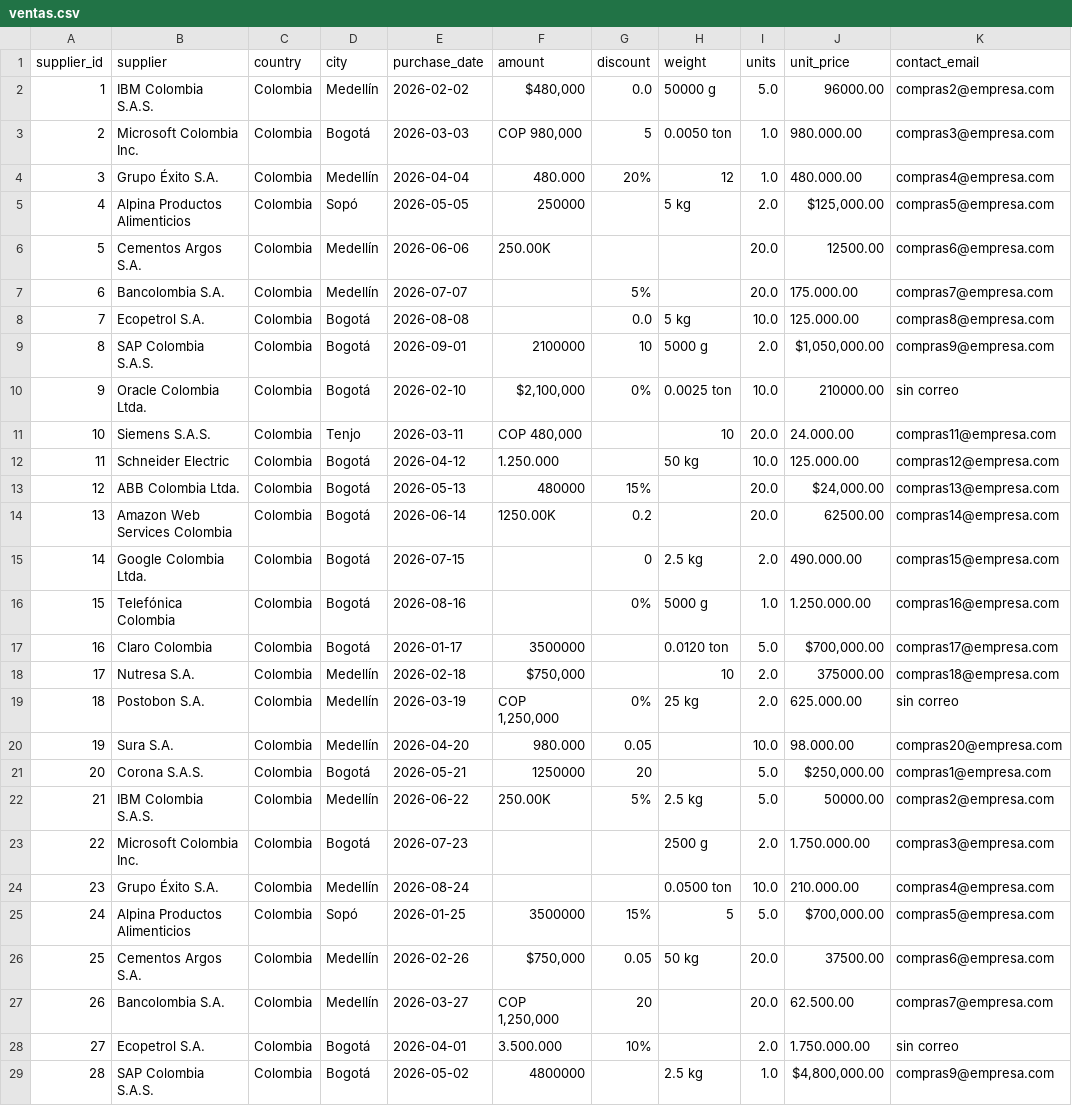
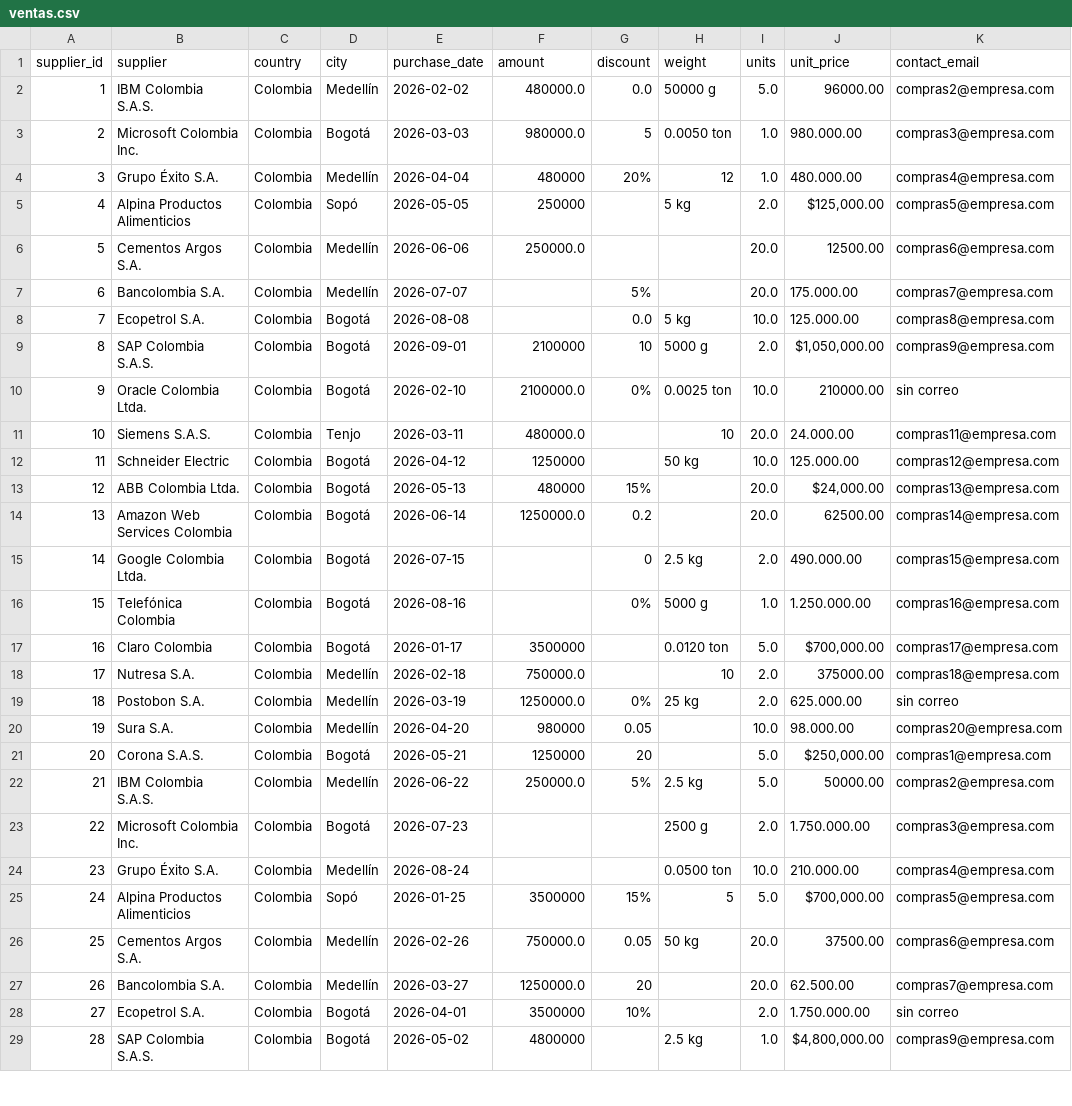
Before and after one commit to 2026-2-descriptiva/std-esteban-medina-guayasamin, a CSV file: PRE_04_limpieza/submission/ventas.csv, drawn as a sheet; only a part is shown; the diff covers the shown part only.

```diff
--- a/PRE_04_limpieza/submission/ventas.csv
+++ b/PRE_04_limpieza/submission/ventas.csv
@@ -1,4 +1,4 @@
 supplier_id,supplier,country,city,purchase_date,amount,discount,weight,units,unit_price,contact_email
-1,IBM Colombia S.A.S.,Colombia,Medellín,2026-02-02,"$480,000",0.0,50000 g,5.0,96000.00,compras2@empresa.com
-2,Microsoft Colombia Inc.,Colombia,Bogotá,2026-03-03,"COP 980,000",5,0.0050 ton,1.0,980.000.00,compras3@empresa.com
-3,Grupo Éxito S.A.,Colombia,Medellín,2026-04-04,480.000, 20% ,12,1.0,480.000.00,compras4@empresa.com
+1,IBM Colombia S.A.S.,Colombia,Medellín,2026-02-02,480000.0,0.0,50000 g,5.0,96000.00,compras2@empresa.com
+2,Microsoft Colombia Inc.,Colombia,Bogotá,2026-03-03,980000.0,5,0.0050 ton,1.0,980.000.00,compras3@empresa.com
+3,Grupo Éxito S.A.,Colombia,Medellín,2026-04-04,480000,20%,12,1.0,480.000.00,compras4@empresa.com
@@ -6,2 +6,2 @@ supplier_id,supplier,country,city,purchase_date,amount,discount,weight,units,uni
-5,Cementos Argos S.A.,Colombia,Medellín,2026-06-06,250.00K,,,20.0,12500.00,compras6@empresa.com
+5,Cementos Argos S.A.,Colombia,Medellín,2026-06-06,250000.0,,,20.0,12500.00,compras6@empresa.com
 6,Bancolombia S.A.,Colombia,Medellín,2026-07-07,,5%,,20.0,175.000.00,compras7@empresa.com
@@ -9,4 +9,4 @@ supplier_id,supplier,country,city,purchase_date,amount,discount,weight,units,uni
 8,SAP Colombia S.A.S.,Colombia,Bogotá,2026-09-01,2100000,10,5000 g,2.0,"$1,050,000.00",compras9@empresa.com
-9,Oracle Colombia Ltda.,Colombia,Bogotá,2026-02-10,"$2,100,000", 0% ,0.0025 ton,10.0,210000.00,sin correo
-10,Siemens S.A.S.,Colombia,Tenjo,2026-03-11,"COP 480,000",,10,20.0,24.000.00,compras11@empresa.com
-11,Schneider Electric,Colombia,Bogotá,2026-04-12,1.250.000,,50 kg,10.0,125.000.00,compras12@empresa.com
+9,Oracle Colombia Ltda.,Colombia,Bogotá,2026-02-10,2100000.0,0%,0.0025 ton,10.0,210000.00,sin correo
+10,Siemens S.A.S.,Colombia,Tenjo,2026-03-11,480000.0,,10,20.0,24.000.00,compras11@empresa.com
+11,Schneider Electric,Colombia,Bogotá,2026-04-12,1250000,,50 kg,10.0,125.000.00,compras12@empresa.com
@@ -14,2 +14,2 @@ supplier_id,supplier,country,city,purchase_date,amount,discount,weight,units,uni
-13,Amazon Web Services Colombia,Colombia,Bogotá,2026-06-14,1250.00K,0.2,,20.0,62500.00,compras14@empresa.com
+13,Amazon Web Services Colombia,Colombia,Bogotá,2026-06-14,1250000.0,0.2,,20.0,62500.00,compras14@empresa.com
 14,Google Colombia Ltda.,Colombia,Bogotá,2026-07-15,,0,2.5 kg,2.0,490.000.00,compras15@empresa.com
@@ -17,4 +17,4 @@ supplier_id,supplier,country,city,purchase_date,amount,discount,weight,units,uni
 16,Claro Colombia,Colombia,Bogotá,2026-01-17,3500000,,0.0120 ton,5.0,"$700,000.00",compras17@empresa.com
-17,Nutresa S.A.,Colombia,Medellín,2026-02-18,"$750,000",,10,2.0,375000.00,compras18@empresa.com
-18,Postobon S.A.,Colombia,Medellín,2026-03-19,"COP 1,250,000",0%,25 kg,2.0,625.000.00,sin correo
-19,Sura S.A.,Colombia,Medellín,2026-04-20,980.000,0.05,,10.0,98.000.00,compras20@empresa.com
+17,Nutresa S.A.,Colombia,Medellín,2026-02-18,750000.0,,10,2.0,375000.00,compras18@empresa.com
+18,Postobon S.A.,Colombia,Medellín,2026-03-19,1250000.0,0%,25 kg,2.0,625.000.00,sin correo
+19,Sura S.A.,Colombia,Medellín,2026-04-20,980000,0.05,,10.0,98.000.00,compras20@empresa.com
@@ -22,2 +22,2 @@ supplier_id,supplier,country,city,purchase_date,amount,discount,weight,units,uni
-21,IBM Colombia S.A.S.,Colombia,Medellín,2026-06-22,250.00K, 5% ,2.5 kg,5.0,50000.00,compras2@empresa.com
+21,IBM Colombia S.A.S.,Colombia,Medellín,2026-06-22,250000.0,5%,2.5 kg,5.0,50000.00,compras2@empresa.com
 22,Microsoft Colombia Inc.,Colombia,Bogotá,2026-07-23,,,2500 g,2.0,1.750.000.00,compras3@empresa.com
@@ -25,4 +25,4 @@ supplier_id,supplier,country,city,purchase_date,amount,discount,weight,units,uni
 24,Alpina Productos Alimenticios,Colombia,Sopó,2026-01-25,3500000,15%,5,5.0,"$700,000.00",compras5@empresa.com
-25,Cementos Argos S.A.,Colombia,Medellín,2026-02-26,"$750,000",0.05,50 kg,20.0,37500.00,compras6@empresa.com
-26,Bancolombia S.A.,Colombia,Medellín,2026-03-27,"COP 1,250,000",20,,20.0,62.500.00,compras7@empresa.com
-27,Ecopetrol S.A.,Colombia,Bogotá,2026-04-01,3.500.000, 10% ,,2.0,1.750.000.00,sin correo
+25,Cementos Argos S.A.,Colombia,Medellín,2026-02-26,750000.0,0.05,50 kg,20.0,37500.00,compras6@empresa.com
+26,Bancolombia S.A.,Colombia,Medellín,2026-03-27,1250000.0,20,,20.0,62.500.00,compras7@empresa.com
+27,Ecopetrol S.A.,Colombia,Bogotá,2026-04-01,3500000,10%,,2.0,1.750.000.00,sin correo
```
Also changed, not shown: 39 edited cells elsewhere in this file, 2 other files.
